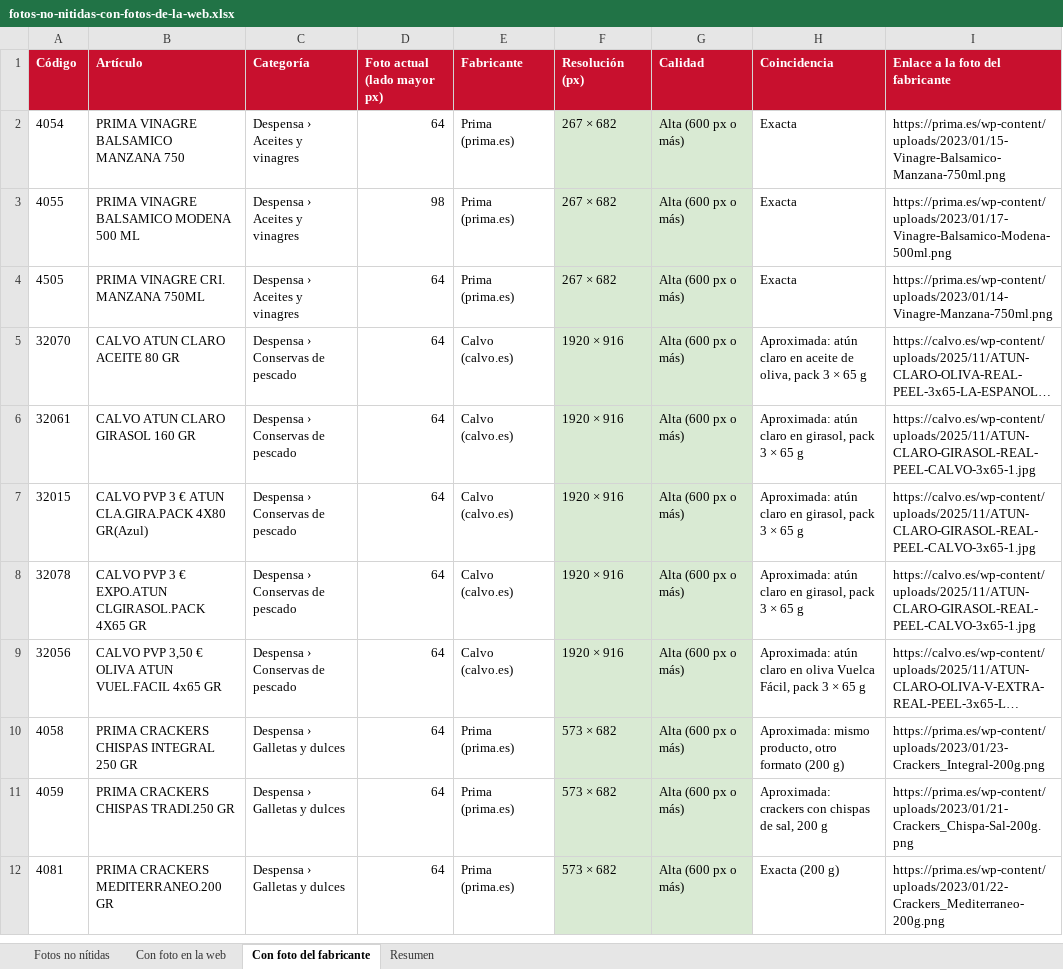
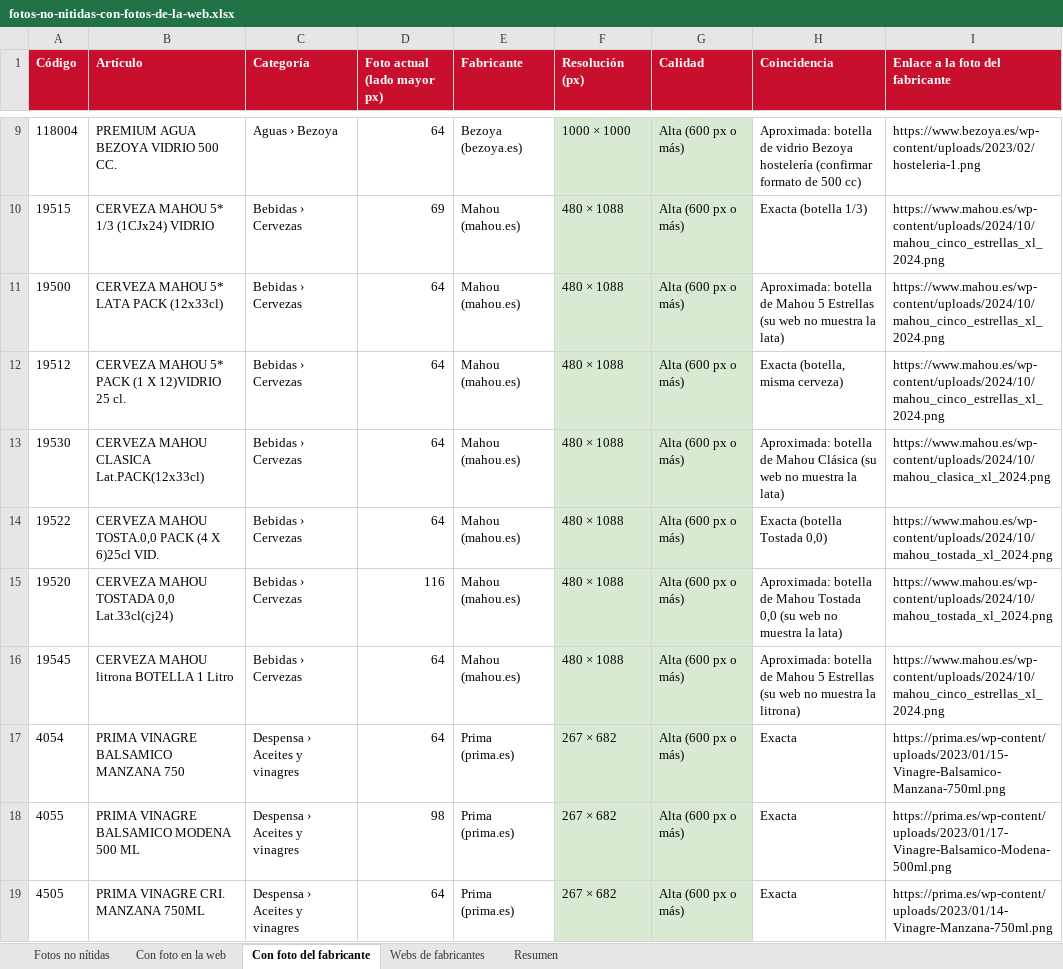
Before and after one commit to distribucionesvmia-lab/distribuciones-vm-, an Excel workbook: _herramientas/fotos/fotos-no-nitidas-con-fotos-de-la-web.xlsx, sheet Con foto del fabricante, drawn as a sheet; only a part is shown, gaps mark what is left out; the shorter side is filled out with more unchanged rows; long unchanged cells end in …; values as stored, in another font and other column widths than the file's, no borders; the diff covers the shown part only; the diff names each change by its address in the sheet, - before the commit and + after, or states it on an @@ line.

```diff
--- a/_herramientas/fotos/fotos-no-nitidas-con-fotos-de-la-web.xlsx (sheet Con foto del fabricante)
+++ b/_herramientas/fotos/fotos-no-nitidas-con-fotos-de-la-web.xlsx (sheet Con foto del fabricante)
+sheet tab: Webs de fabricantes
+row 9: 118004 | PREMIUM AGUA BEZOYA VIDRIO 500 CC. | Aguas › Bezoya | 64 | Bezoya (bezoya.es) | 1000 × 1000 | Alta (600 px o más) | Aproximada: botella de vidrio Bezoya hostelería (confirmar formato de 500 cc) | https://www.bezoya.es/wp-content/uploads/2023/02/hosteleria-1.png
+row 10: 19515 | CERVEZA MAHOU 5* 1/3 (1CJx24) VIDRIO | Bebidas › Cervezas | 69 | Mahou (mahou.es) | 480 × 1088 | Alta (600 px o más) | Exacta (botella 1/3) | https://www.mahou.es/wp-content/uploads/2024/10/mahou_cinco_estrellas_xl_2024.png
+row 11: 19500 | CERVEZA MAHOU 5* LATA PACK (12x33cl) | Bebidas › Cervezas | 64 | Mahou (mahou.es) | 480 × 1088 | Alta (600 px o más) | Aproximada: botella de Mahou 5 Estrellas (su web no muestra la lata) | https://www.mahou.es/wp-content/uploads/2024/10/mahou_cinco_estrellas_xl_2024.png
+row 12: 19512 | CERVEZA MAHOU 5* PACK (1 X 12)VIDRIO 25 cl. | Bebidas › Cervezas | 64 | Mahou (mahou.es) | 480 × 1088 | Alta (600 px o más) | Exacta (botella, misma cerveza) | https://www.mahou.es/wp-content/uploads/2024/10/mahou_cinco_estrellas_xl_2024.png
+row 13: 19530 | CERVEZA MAHOU CLASICA Lat.PACK(12x33cl) | Bebidas › Cervezas | 64 | Mahou (mahou.es) | 480 × 1088 | Alta (600 px o más) | Aproximada: botella de Mahou Clásica (su web no muestra la lata) | https://www.mahou.es/wp-content/uploads/2024/10/mahou_clasica_xl_2024.png
+row 14: 19522 | CERVEZA MAHOU TOSTA.0,0 PACK (4 X 6)25cl VID. | Bebidas › Cervezas | 64 | Mahou (mahou.es) | 480 × 1088 | Alta (600 px o más) | Exacta (botella Tostada 0,0) | https://www.mahou.es/wp-content/uploads/2024/10/mahou_tostada_xl_2024.png
+row 15: 19520 | CERVEZA MAHOU TOSTADA 0,0 Lat.33cl(cj24) | Bebidas › Cervezas | 116 | Mahou (mahou.es) | 480 × 1088 | Alta (600 px o más) | Aproximada: botella de Mahou Tostada 0,0 (su web no muestra la lata) | https://www.mahou.es/wp-content/uploads/2024/10/mahou_tostada_xl_2024.png
+row 16: 19545 | CERVEZA MAHOU litrona BOTELLA 1 Litro | Bebidas › Cervezas | 64 | Mahou (mahou.es) | 480 × 1088 | Alta (600 px o más) | Aproximada: botella de Mahou 5 Estrellas (su web no muestra la litrona) | https://www.mahou.es/wp-content/uploads/2024/10/mahou_cinco_estrellas_xl_2024.png
```
Also changed, not shown: 11 added rows elsewhere in this sheet, sheet Fotos no nítidas, sheet Resumen, 35 other files.
